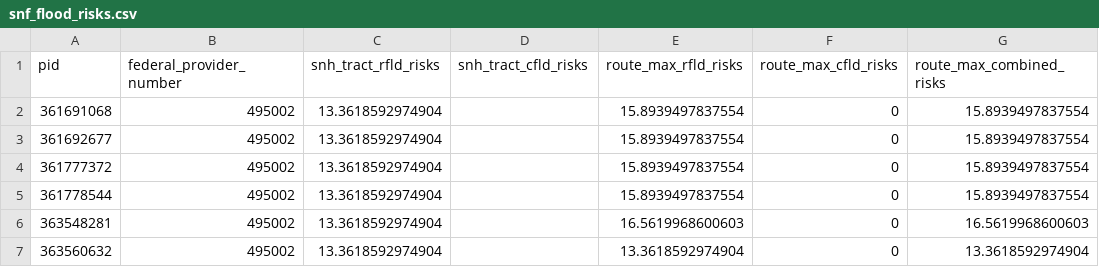
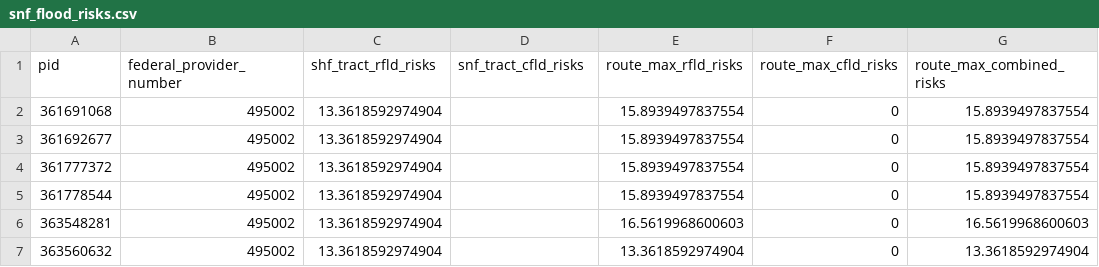
Before and after one commit to uva-bi-sdad/census_cde_demo_2, a CSV file: data/snh_workers_flood_risks/snf_flood_risks.csv, drawn as a sheet; only a part is shown.

Commit message:
Update snf_flood_risks.csv

```diff
--- a/data/snh_workers_flood_risks/snf_flood_risks.csv
+++ b/data/snh_workers_flood_risks/snf_flood_risks.csv
@@ -1,2 +1,2 @@
-pid,federal_provider_number,snh_tract_rfld_risks,snh_tract_cfld_risks,route_max_rfld_risks,route_max_cfld_risks,route_max_combined_risks
+pid,federal_provider_number,shf_tract_rfld_risks,snf_tract_cfld_risks,route_max_rfld_risks,route_max_cfld_risks,route_max_combined_risks
 361691068,495002,13.3618592974904,,15.8939497837554,0,15.8939497837554
```
